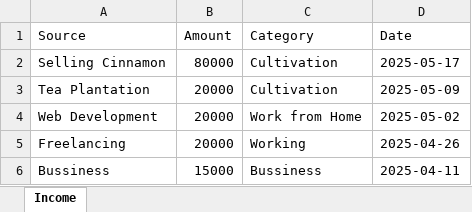
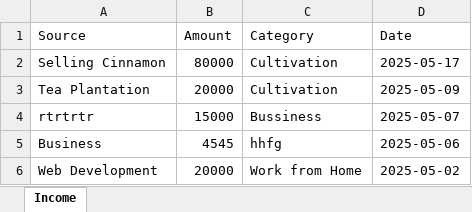
Before and after one commit to NisalMallawaarachchi/my-finance-mate, an Excel workbook: Income_details.xlsx, sheet Income, drawn as a sheet; values as stored, in another font and other column widths than the file's, no borders; removed rows and columns are numbered as before the commit, all else as after; the diff names each change by its address in the sheet, - before the commit and + after, or states it on an @@ line.

```diff
--- a/Income_details.xlsx (sheet Income)
+++ b/Income_details.xlsx (sheet Income)
+row 4: rtrtrtr | 15000 | Bussiness | 2025-05-07
+row 5: Business | 4545 | hhfg | 2025-05-06
-row 5: Freelancing | 20000 | Working | 2025-04-26
-row 6: Bussiness | 15000 | Bussiness | 2025-04-11
```
Also changed, not shown: 7 other files.
